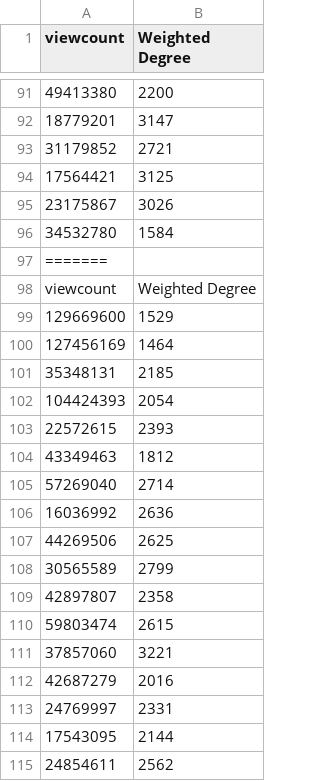
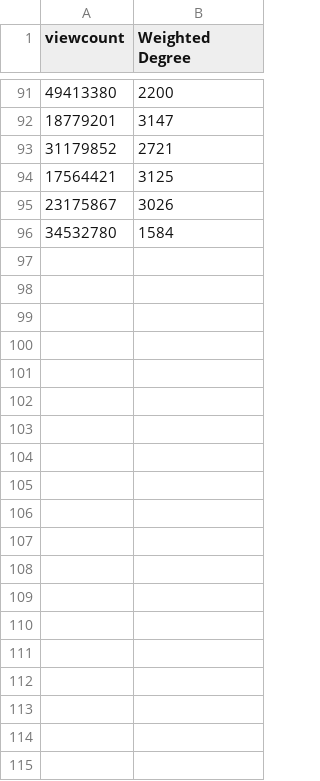
Before and after one commit to jasonvla/playground, a CSV file: TSmod2viewsWdeg.csv, drawn as a sheet; only a part is shown, gaps mark what is left out; the diff covers the shown part only; the diff names each change by its address in the sheet, - before the commit and + after, or states it on an @@ line.

Commit message:
changed csv

```diff
--- a/TSmod2viewsWdeg.csv
+++ b/TSmod2viewsWdeg.csv
-row 97: =======
-row 98: viewcount | Weighted Degree
-row 99: 129669600 | 1529
-row 100: 127456169 | 1464
-row 101: 35348131 | 2185
-row 102: 104424393 | 2054
-row 103: 22572615 | 2393
-row 104: 43349463 | 1812
-row 105: 57269040 | 2714
-row 106: 16036992 | 2636
-row 107: 44269506 | 2625
-row 108: 30565589 | 2799
-row 109: 42897807 | 2358
-row 110: 59803474 | 2615
-row 111: 37857060 | 3221
-row 112: 42687279 | 2016
-row 113: 24769997 | 2331
-row 114: 17543095 | 2144
-row 115: 24854611 | 2562
```
Also changed, not shown: 79 removed rows elsewhere in this file.
